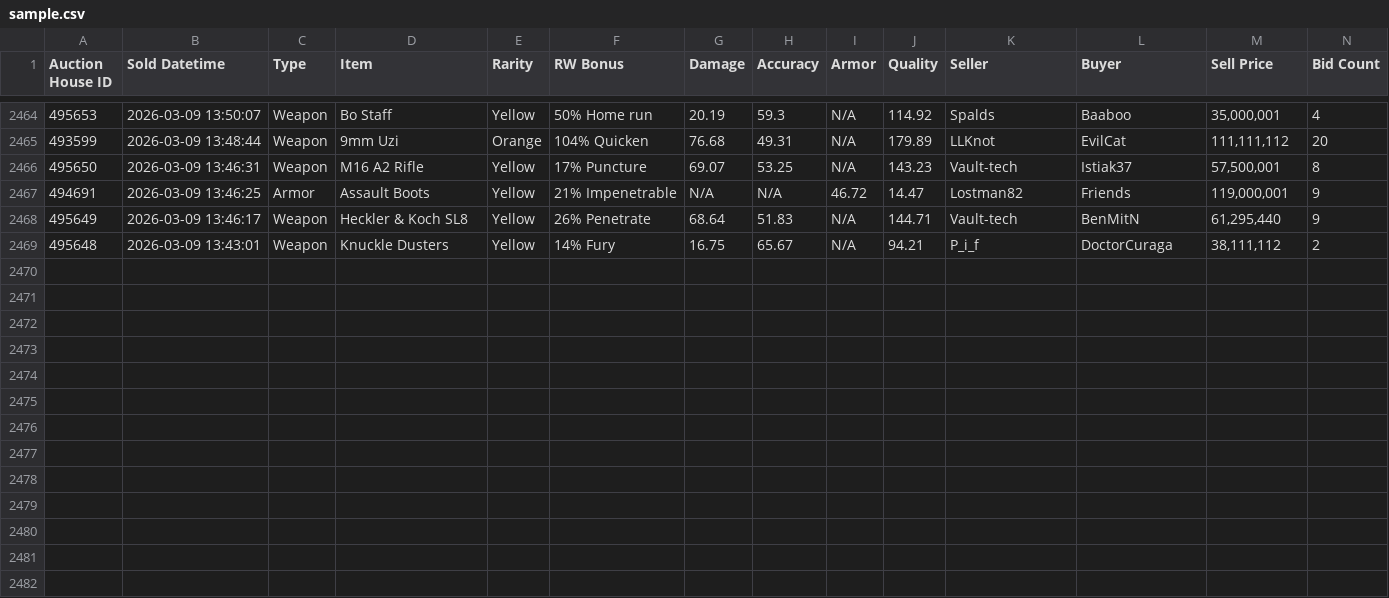
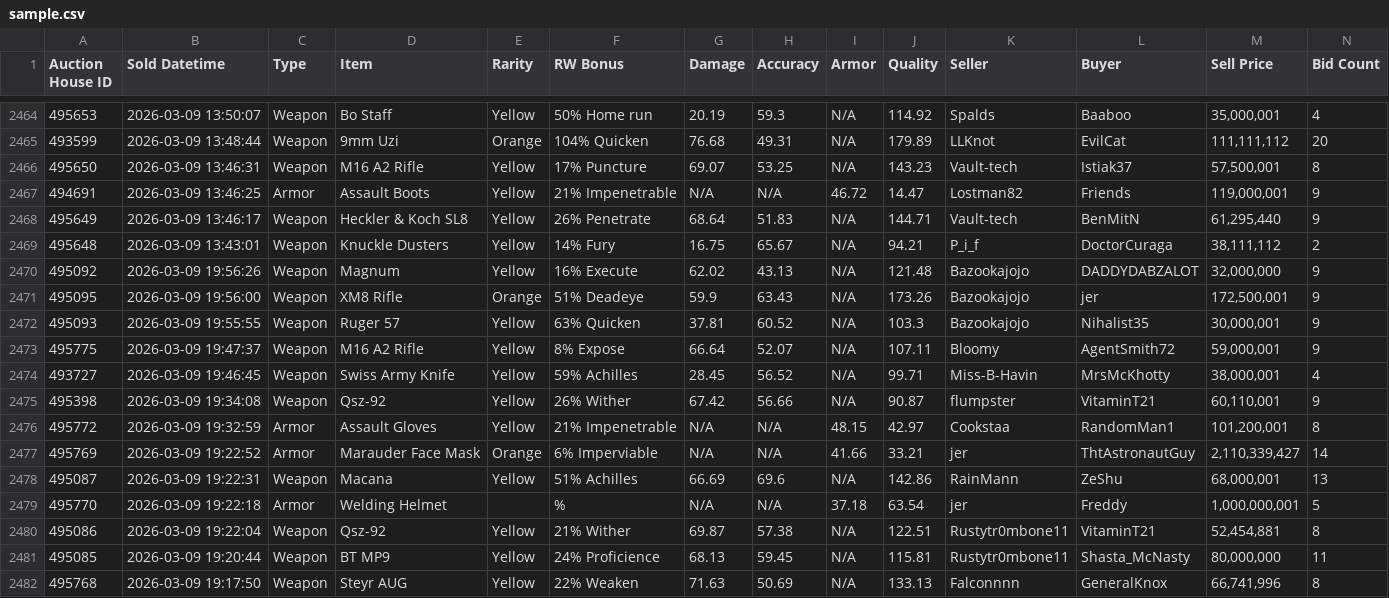
Before and after one commit to Ferrousbuns/torn-auctionHouse-viewer, a CSV file: sample.csv, drawn as a sheet; only a part is shown, gaps mark what is left out.

Commit message:
Auto-update auction data: 2026-03-09 16:00

```diff
--- a/sample.csv
+++ b/sample.csv
@@ -2469 +2469,14 @@
 "495648","2026-03-09 13:43:01","Weapon","Knuckle Dusters","Yellow","14% Fury","16.75","65.67","N/A","94.21","P_i_f","DoctorCuraga","38,111,112","2"
+"495092","2026-03-09 19:56:26","Weapon","Magnum","Yellow","16% Execute","62.02","43.13","N/A","121.48","Bazookajojo","DADDYDABZALOT","32,000,000","9"
+"495095","2026-03-09 19:56:00","Weapon","XM8 Rifle","Orange","51% Deadeye","59.9","63.43","N/A","173.26","Bazookajojo","jer","172,500,001","9"
+"495093","2026-03-09 19:55:55","Weapon","Ruger 57","Yellow","63% Quicken","37.81","60.52","N/A","103.3","Bazookajojo","Nihalist35","30,000,001","9"
+"495775","2026-03-09 19:47:37","Weapon","M16 A2 Rifle","Yellow","8% Expose","66.64","52.07","N/A","107.11","Bloomy","AgentSmith72","59,000,001","9"
+"493727","2026-03-09 19:46:45","Weapon","Swiss Army Knife","Yellow","59% Achilles","28.45","56.52","N/A","99.71","Miss-B-Havin","MrsMcKhotty","38,000,001","4"
+"495398","2026-03-09 19:34:08","Weapon","Qsz-92","Yellow","26% Wither","67.42","56.66","N/A","90.87","flumpster","VitaminT21","60,110,001","9"
+"495772","2026-03-09 19:32:59","Armor","Assault Gloves","Yellow","21% Impenetrable","N/A","N/A","48.15","42.97","Cookstaa","RandomMan1","101,200,001","8"
+"495769","2026-03-09 19:22:52","Armor","Marauder Face Mask","Orange","6% Imperviable","N/A","N/A","41.66","33.21","jer","ThtAstronautGuy","2,110,339,427","14"
+"495087","2026-03-09 19:22:31","Weapon","Macana","Yellow","51% Achilles","66.69","69.6","N/A","142.86","RainMann","ZeShu","68,000,001","13"
+"495770","2026-03-09 19:22:18","Armor","Welding Helmet","","% ","N/A","N/A","37.18","63.54","jer","Freddy","1,000,000,001","5"
+"495086","2026-03-09 19:22:04","Weapon","Qsz-92","Yellow","21% Wither","69.87","57.38","N/A","122.51","Rustytr0mbone11","VitaminT21","52,454,881","8"
+"495085","2026-03-09 19:20:44","Weapon","BT MP9","Yellow","24% Proficience","68.13","59.45","N/A","115.81","Rustytr0mbone11","Shasta_McNasty","80,000,000","11"
+"495768","2026-03-09 19:17:50","Weapon","Steyr AUG","Yellow","22% Weaken","71.63","50.69","N/A","133.13","Falconnnn","GeneralKnox","66,741,996","8"
```
